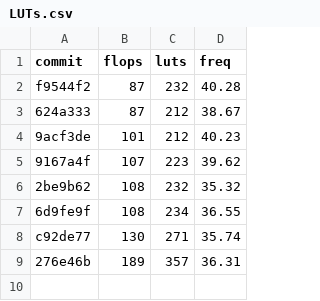
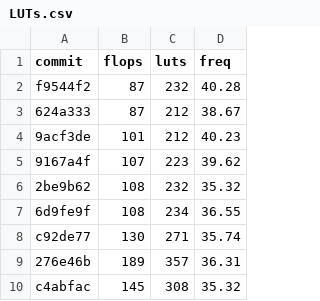
Before and after one commit to mattvenn/vga-clock, a CSV file: rtl/LUTs.csv, drawn as a sheet.

Commit message:
remove debounce, and use scan rate as clk enable to save some luts/flops

```diff
--- a/rtl/LUTs.csv
+++ b/rtl/LUTs.csv
@@ -9 +9,2 @@ c92de77,130,271,35.74
 276e46b,189,357,36.31
+c4abfac,145,308,35.32
```
Also changed, not shown: 3 other files.
